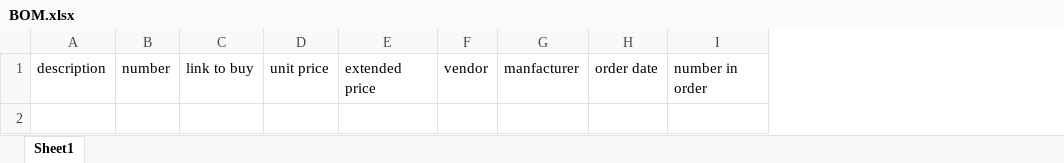
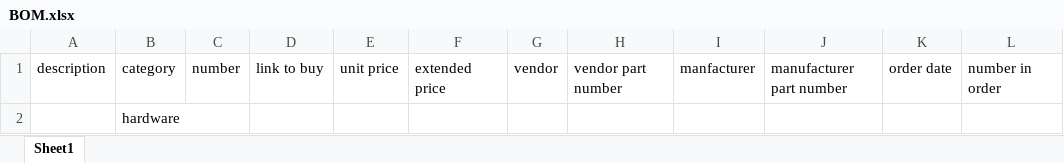
Before and after one commit to lafefspietz/MEMSduino, an Excel workbook: BOM.xlsx, sheet Sheet1, drawn as a sheet; values as stored, in another font and other column widths than the file's, no borders; the diff names each change by its address in the sheet, - before the commit and + after, or states it on an @@ line.

```diff
--- a/BOM.xlsx (sheet Sheet1)
+++ b/BOM.xlsx (sheet Sheet1)
+column B, row 1: category
+column H, row 1: vendor part number
+column J, row 1: manufacturer part number
+row 2:  | hardware
```
Also changed, not shown: 22 other files.
